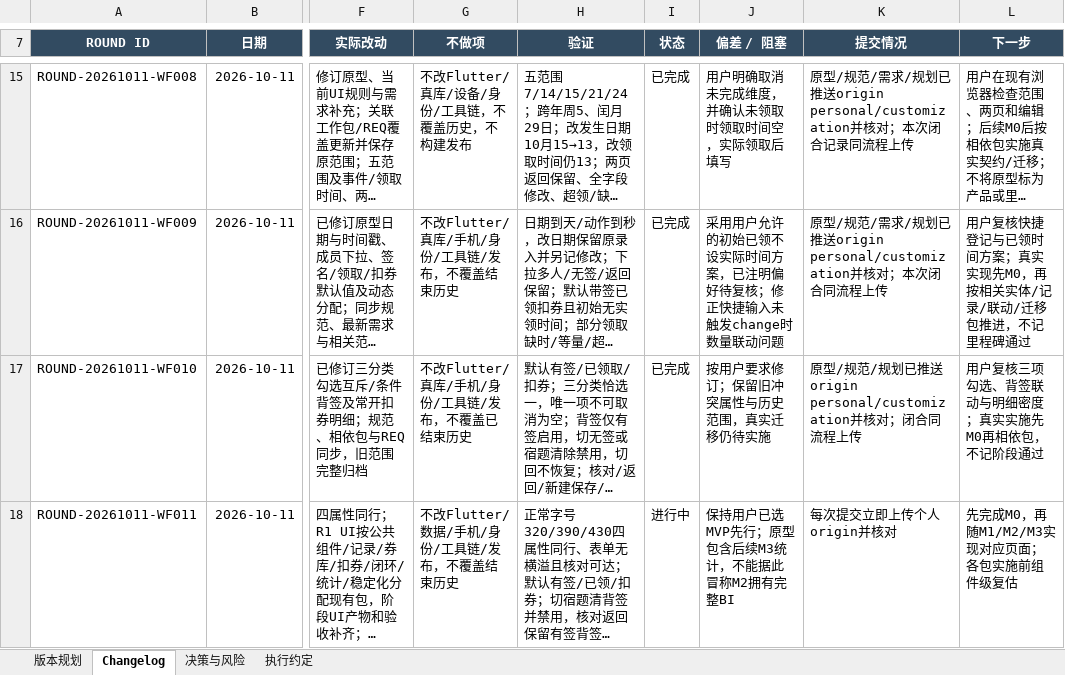
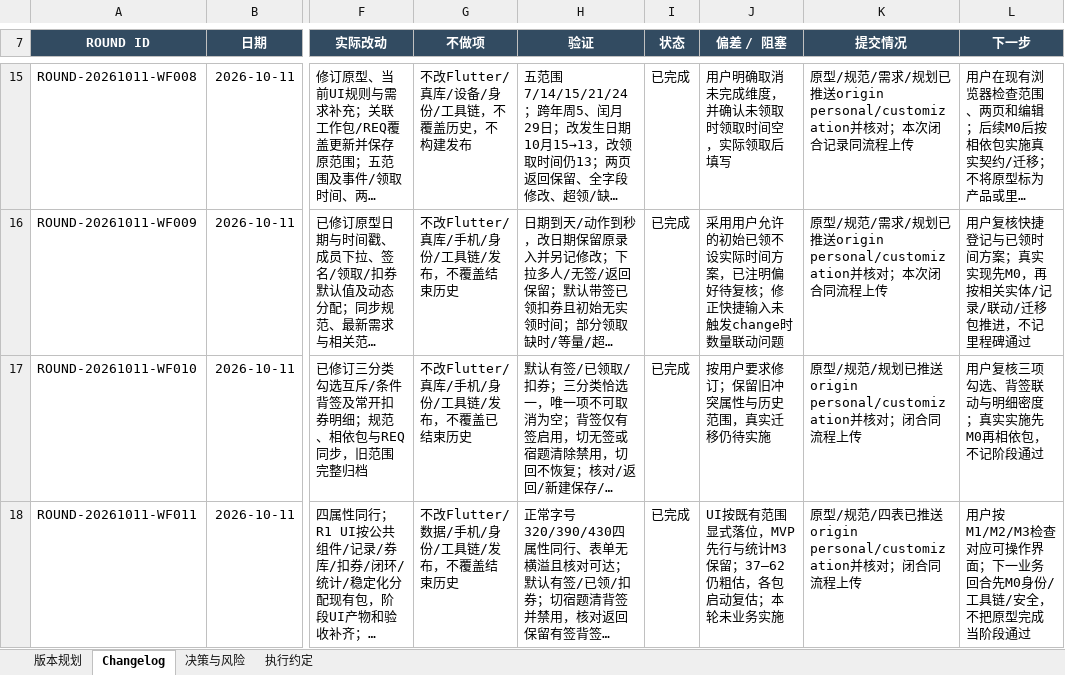
Before and after one commit to Seniorious66/count_tools, an Excel workbook: outputs/workflow-20261011/CountTools-MasterSheet.xlsx, sheet Changelog, drawn as a sheet; only a part is shown, gaps mark what is left out; long unchanged cells end in …; values as stored, in another font and other column widths than the file's, no borders; the diff names each change by its address in the sheet, - before the commit and + after, or states it on an @@ line.

Commit message:
记录同行属性与UI阶段规划核验结果

```diff
--- a/outputs/workflow-20261011/CountTools-MasterSheet.xlsx (sheet Changelog)
+++ b/outputs/workflow-20261011/CountTools-MasterSheet.xlsx (sheet Changelog)
-I18 (状态): 进行中
+I18 (状态): 已完成
-J18 (偏差 / 阻塞): 保持用户已选MVP先行；原型包含后续M3统计，不能据此冒称M2拥有完整BI
+J18 (偏差 / 阻塞): UI按既有范围显式落位，MVP先行与统计M3保留；37–62仍粗估，各包启动复估；本轮未业务实施
-K18 (提交情况): 每次提交立即上传个人origin并核对
+K18 (提交情况): 原型/规范/四表已推送origin personal/customization并核对；闭合同流程上传
-L18 (下一步): 先完成M0，再随M1/M2/M3实现对应页面；各包实施前组件级复估
+L18 (下一步): 用户按M1/M2/M3检查对应可操作界面；下一业务回合先M0身份/工具链/安全，不把原型完成当阶段通过
```
Also changed, not shown: sheet 版本规划, sheet 决策与风险.
